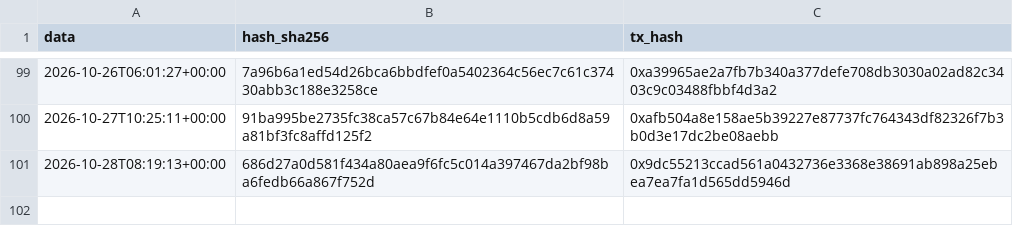
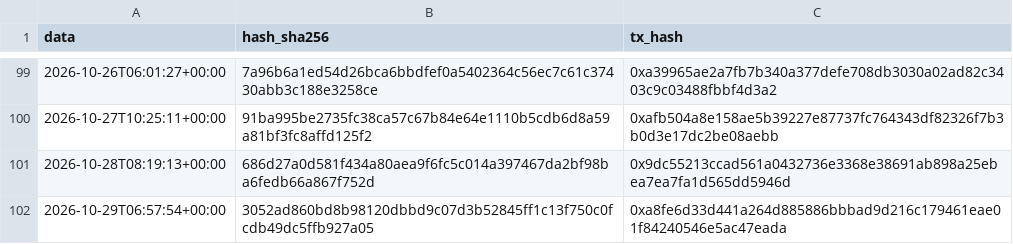
Before and after one commit to Alex00975/btc-accumulator-data, a CSV file: pubblico/sigilli.csv, drawn as a sheet; only a part is shown, gaps mark what is left out; the diff names each change by its address in the sheet, - before the commit and + after, or states it on an @@ line.

```diff
--- a/pubblico/sigilli.csv
+++ b/pubblico/sigilli.csv
+row 102: 2026-10-29T06:57:54+00:00 | 3052ad860bd8b98120dbbd9c07d3b52845ff1c13f750c0fcdb49dc5ffb927a05 | 0xa8fe6d33d441a264d885886bbbad9d216c179461eae01f84240546e5ac47eada
```
Also changed, not shown: pubblico/operazioni.csv, serie.csv, 7 other files.
